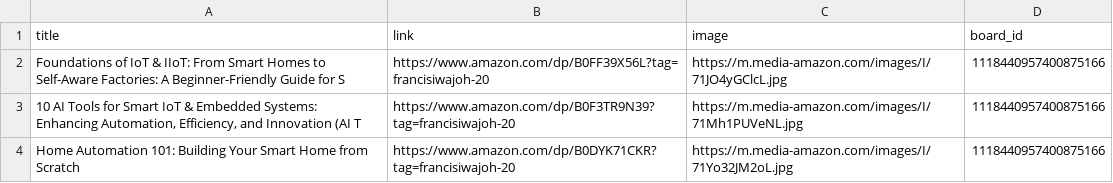
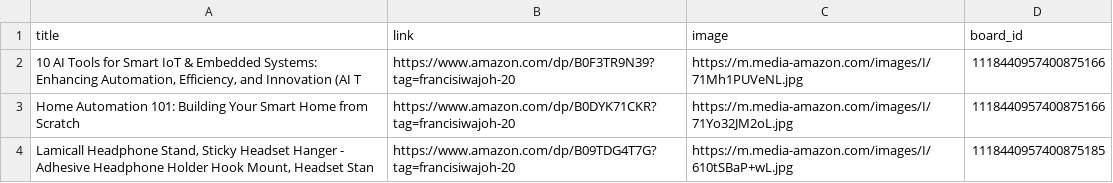
Before and after one commit to Mrconection/Conny-Trading, a CSV file: products_queue.csv, drawn as a sheet; only a part is shown; the shorter side is filled out with more unchanged rows; the diff names each change by its address in the sheet, - before the commit and + after, or states it on an @@ line.

```diff
--- a/products_queue.csv
+++ b/products_queue.csv
-row 2: Foundations of IoT & IIoT: From Smart Homes to Self-Aware Factories: A Beginner-Friendly Guide for S | https://www.amazon.com/dp/B0FF39X56L?tag=francisiwajoh-20 | https://m.media-amazon.com/images/I/71JO4yGClcL.jpg | 1118440957400875166
```
Also changed, not shown: 2 other files.
